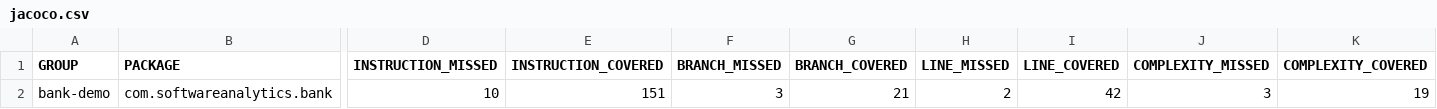
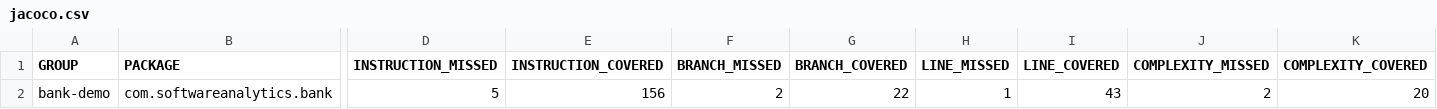
Before and after one commit to Nelsonmbigili/SAhandons-testing-nelson, a CSV file: bank-demo/target/site/jacoco/jacoco.csv, drawn as a sheet; only a part is shown, gaps mark what is left out; the diff names each change by its address in the sheet, - before the commit and + after, or states it on an @@ line.

```diff
--- a/bank-demo/target/site/jacoco/jacoco.csv
+++ b/bank-demo/target/site/jacoco/jacoco.csv
-D2 (INSTRUCTION_MISSED): 10
+D2 (INSTRUCTION_MISSED): 5
-E2 (INSTRUCTION_COVERED): 151
+E2 (INSTRUCTION_COVERED): 156
-F2 (BRANCH_MISSED): 3
+F2 (BRANCH_MISSED): 2
-G2 (BRANCH_COVERED): 21
+G2 (BRANCH_COVERED): 22
-H2 (LINE_MISSED): 2
+H2 (LINE_MISSED): 1
-I2 (LINE_COVERED): 42
+I2 (LINE_COVERED): 43
-J2 (COMPLEXITY_MISSED): 3
+J2 (COMPLEXITY_MISSED): 2
-K2 (COMPLEXITY_COVERED): 19
+K2 (COMPLEXITY_COVERED): 20
```
Also changed, not shown: 16 other files.
